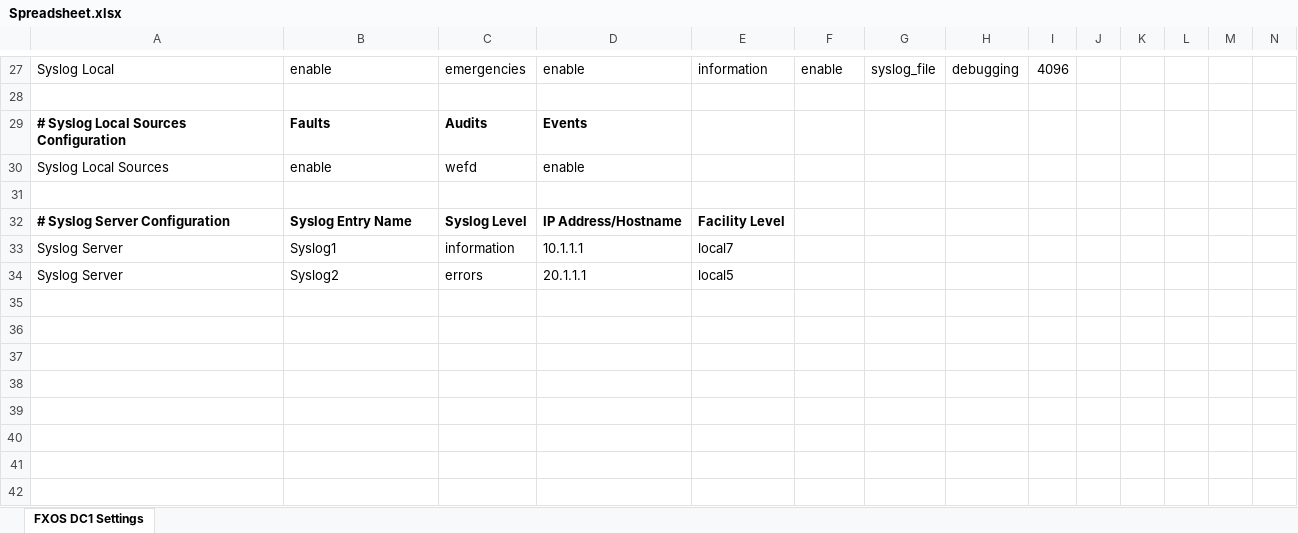
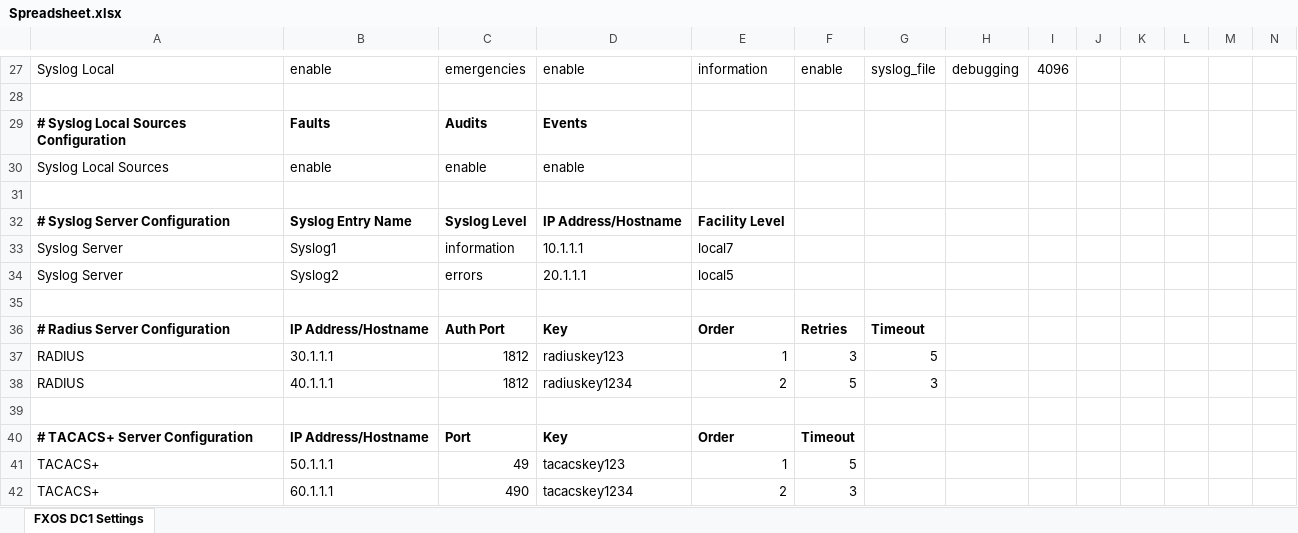
Before and after one commit to kevrobertson/FXOSChassisOrchestrator, an Excel workbook: v3 - WIP/Spreadsheet.xlsx, sheet FXOS DC1 Settings, drawn as a sheet; only a part is shown, gaps mark what is left out; values as stored, in another font and other column widths than the file's, no borders; rows hold the shown columns only; the diff names each change by its address in the sheet, - before the commit and + after, or states it on an @@ line.

```diff
--- a/v3 - WIP/Spreadsheet.xlsx (sheet FXOS DC1 Settings)
+++ b/v3 - WIP/Spreadsheet.xlsx (sheet FXOS DC1 Settings)
-C30: wefd
+C30: enable
+row 35: (empty)
+row 36: # Radius Server Configuration | IP Address/Hostname | Auth Port | Key | Order | Retries | Timeout
+row 37: RADIUS | 30.1.1.1 | 1812 | radiuskey123 | 1 | 3 | 5
+row 38: RADIUS | 40.1.1.1 | 1812 | radiuskey1234 | 2 | 5 | 3
+row 39: (empty)
+row 40: # TACACS+ Server Configuration | IP Address/Hostname | Port | Key | Order | Timeout
+row 41: TACACS+ | 50.1.1.1 | 49 | tacacskey123 | 1 | 5
+row 42: TACACS+ | 60.1.1.1 | 490 | tacacskey1234 | 2 | 3
```
Also changed, not shown: 2 other files.
